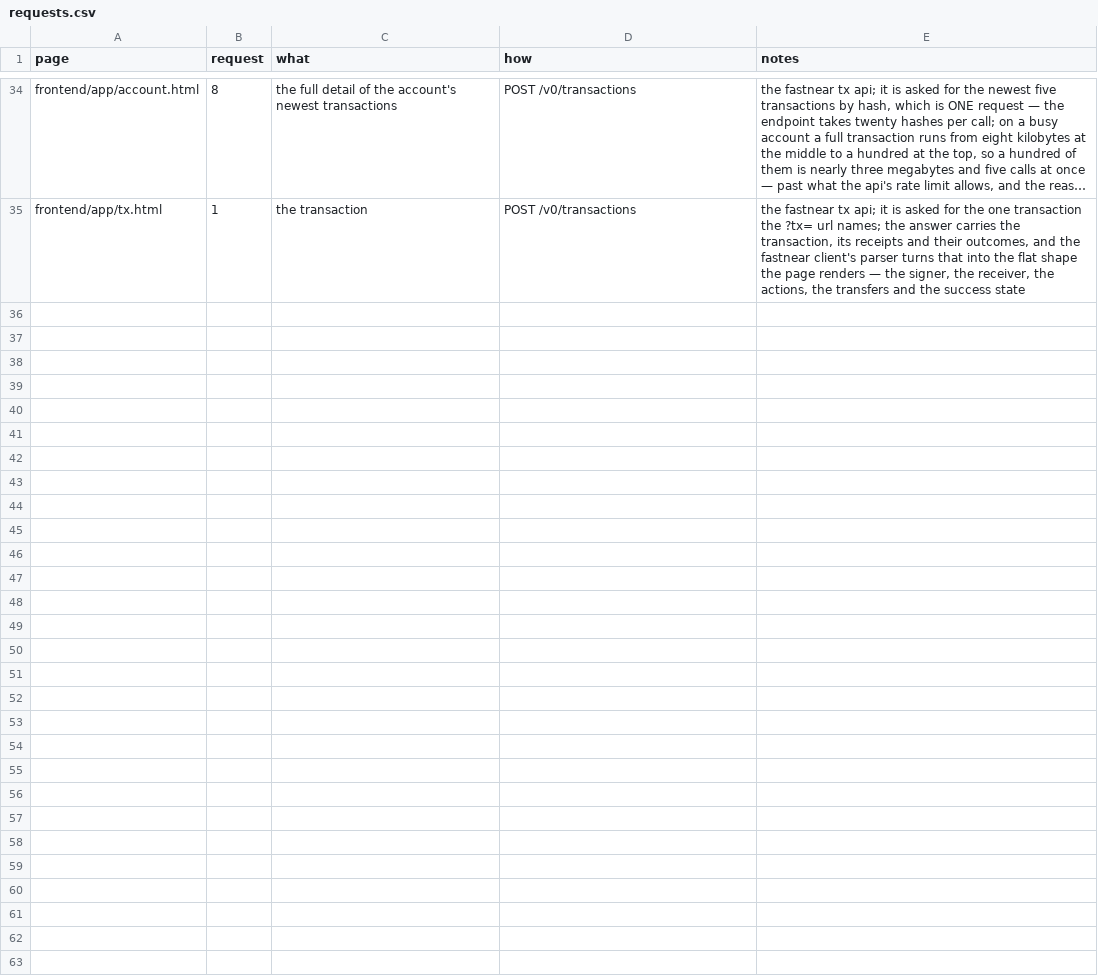
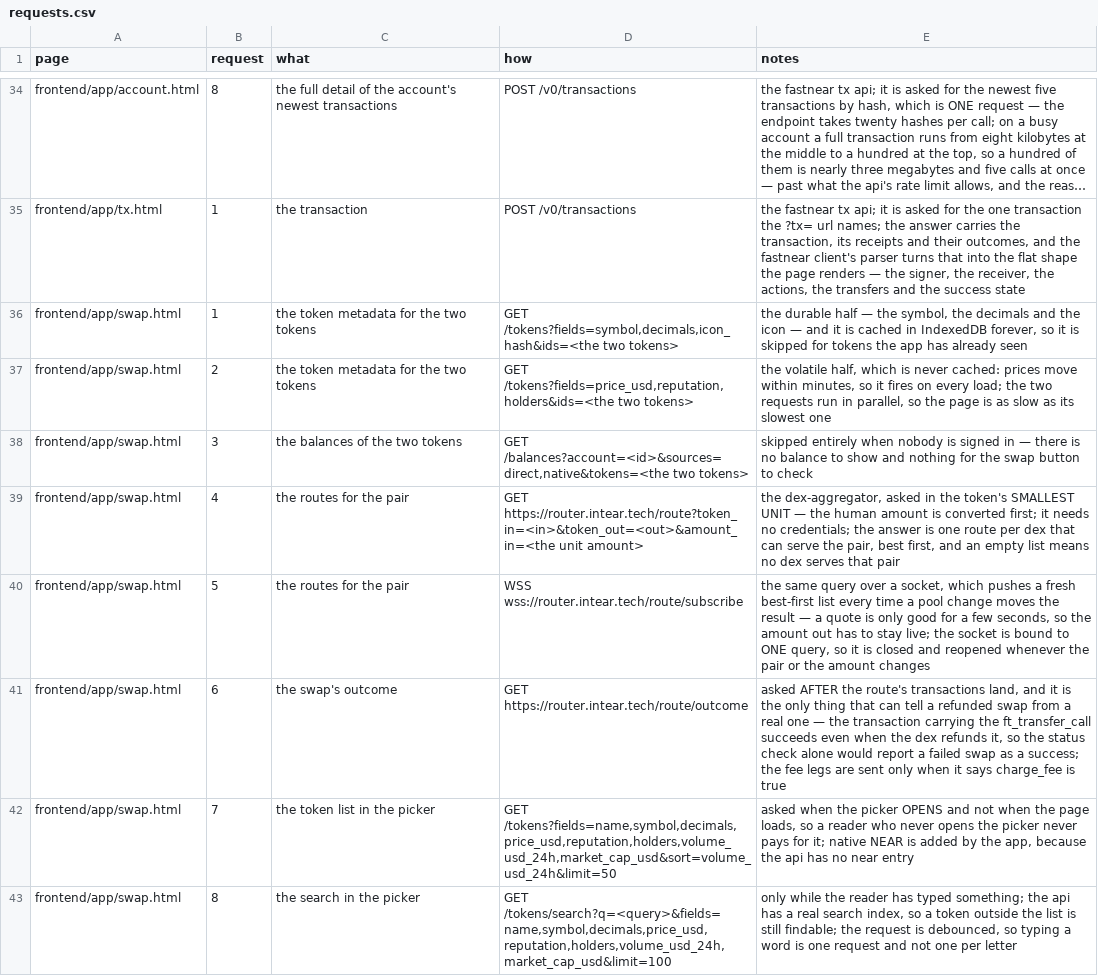
Before and after one commit to huggiesdotnear/huggies-rex-engine, a CSV file: DOCS/PAGES/requests.csv, drawn as a sheet; only a part is shown, gaps mark what is left out; long unchanged cells end in …; the diff names each change by its address in the sheet, - before the commit and + after, or states it on an @@ line.

Commit message:
docs(swap): the swap page's spec and its request list
the page spec said 'coming soon' and the requests csv had no rows for
the page at all, so the page's request list was not knowable from the
docs.

the rhea pools row also had an unquoted comma in its requests field,
which made the csv row six fields instead of five.

```diff
--- a/DOCS/PAGES/requests.csv
+++ b/DOCS/PAGES/requests.csv
+row 36: frontend/app/swap.html | 1 | the token metadata for the two tokens | GET /tokens?fields=symbol,decimals,icon_hash&ids=<the two tokens> | the durable half — the symbol, the decimals and the icon — and it is cached in IndexedDB forever, so it is skipped for tokens the app has already seen
+row 37: frontend/app/swap.html | 2 | the token metadata for the two tokens | GET /tokens?fields=price_usd,reputation,holders&ids=<the two tokens> | the volatile half, which is never cached: prices move within minutes, so it fires on every load; the two requests run in parallel, so the page is as slow as its slowest one
+row 38: frontend/app/swap.html | 3 | the balances of the two tokens | GET /balances?account=<id>&sources=direct,native&tokens=<the two tokens> | skipped entirely when nobody is signed in — there is no balance to show and nothing for the swap button to check
+row 39: frontend/app/swap.html | 4 | the routes for the pair | GET https://router.intear.tech/route?token_in=<in>&token_out=<out>&amount_in=<the unit amount> | the dex-aggregator, asked in the token's SMALLEST UNIT — the human amount is converted first; it needs no credentials; the answer is one route per dex that can serve the pair, best first, and an empty list means no dex serves that pair
+row 40: frontend/app/swap.html | 5 | the routes for the pair | WSS wss://router.intear.tech/route/subscribe | the same query over a socket, which pushes a fresh best-first list every time a pool change moves the result — a quote is only good for a few seconds, so the amount out has to stay live; the socket is bound to ONE query, so it is closed and reopened whenever the pair or the amount changes
+row 41: frontend/app/swap.html | 6 | the swap's outcome | GET https://router.intear.tech/route/outcome | asked AFTER the route's transactions land, and it is the only thing that can tell a refunded swap from a real one — the transaction carrying the ft_transfer_call succeeds even when the dex refunds it, so the status check alone would report a failed swap as a success; the fee legs are sent only when it says charge_fee is true
+row 42: frontend/app/swap.html | 7 | the token list in the picker | GET /tokens?fields=name,symbol,decimals,price_usd,reputation,holders,volume_usd_24h,market_cap_usd&sort=volume_usd_24h&limit=50 | asked when the picker OPENS and not when the page loads, so a reader who never opens the picker never pays for it; native NEAR is added by the app, because the api has no near entry
+row 43: frontend/app/swap.html | 8 | the search in the picker | GET /tokens/search?q=<query>&fields=name,symbol,decimals,price_usd,reputation,holders,volume_usd_24h,market_cap_usd&limit=100 | only while the reader has typed something; the api has a real search index, so a token outside the list is still findable; the request is debounced, so typing a word is one request and not one per letter
```
Also changed, not shown: DOCS/PAGES/components.csv, 1 other file.
